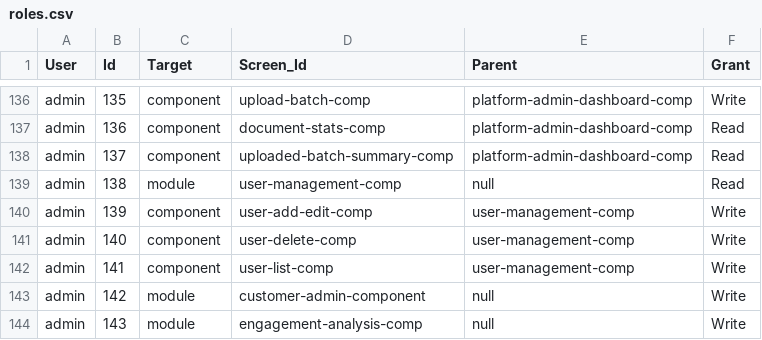
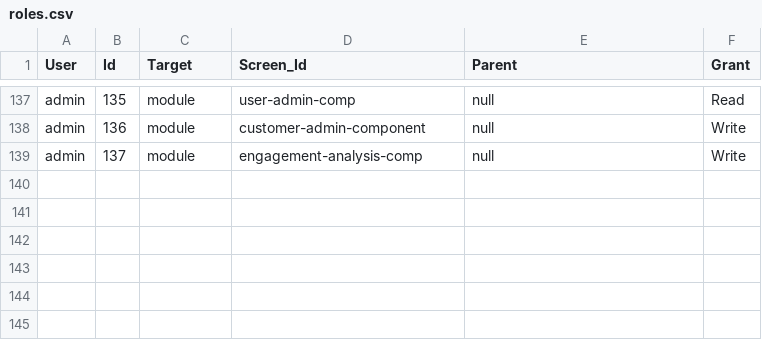
Before and after one commit to ksaleem-lc/roles-permissions, a CSV file: roles.csv, drawn as a sheet; only a part is shown, gaps mark what is left out; removed rows and columns are numbered as before the commit, all else as after; the diff covers the shown part only; the diff names each change by its address in the sheet, - before the commit and + after, or states it on an @@ line.

Commit message:
Updated sheet with document-repository

```diff
--- a/roles.csv
+++ b/roles.csv
-C137:C139 (Target): component
+C137:C139 (Target): module
-D137 (Screen_Id): upload-batch-comp
+D137 (Screen_Id): user-admin-comp
-E137:E139 (Parent): platform-admin-dashboard-comp
+E137:E139 (Parent): null
-F137 (Grant): Write
+F137 (Grant): Read
-D138 (Screen_Id): document-stats-comp
+D138 (Screen_Id): customer-admin-component
-F138:F139 (Grant): Read
+F138:F139 (Grant): Write
-D139 (Screen_Id): uploaded-batch-summary-comp
+D139 (Screen_Id): engagement-analysis-comp
-row 139: admin | 138 | module | user-management-comp | null | Read
-row 140: admin | 139 | component | user-add-edit-comp | user-management-comp | Write
-row 141: admin | 140 | component | user-delete-comp | user-management-comp | Write
-row 142: admin | 141 | component | user-list-comp | user-management-comp | Write
-row 143: admin | 142 | module | customer-admin-component | null | Write
-row 144: admin | 143 | module | engagement-analysis-comp | null | Write
```
Also changed, not shown: 1 added row and 83 edited cells elsewhere in this file.
